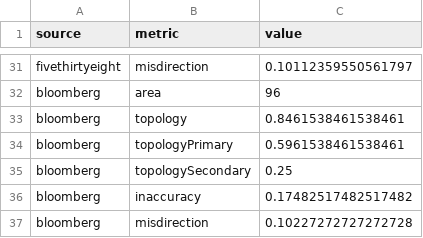
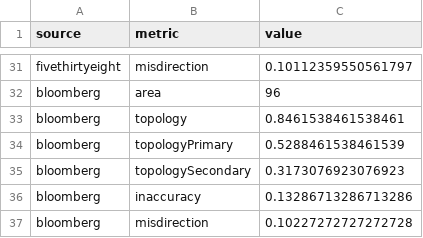
Before and after one commit to kristw/gridmap-layout-usa, a CSV file: src/output/quality-data2.csv, drawn as a sheet; only a part is shown, gaps mark what is left out; the diff covers the shown part only.

```diff
--- a/src/output/quality-data2.csv
+++ b/src/output/quality-data2.csv
@@ -33,5 +33,5 @@ bloomberg,area,96
 bloomberg,topology,0.8461538461538461
-bloomberg,topologyPrimary,0.5961538461538461
-bloomberg,topologySecondary,0.25
-bloomberg,inaccuracy,0.17482517482517482
+bloomberg,topologyPrimary,0.5288461538461539
+bloomberg,topologySecondary,0.3173076923076923
+bloomberg,inaccuracy,0.13286713286713286
 bloomberg,misdirection,0.10227272727272728
```
Also changed, not shown: 15 edited cells elsewhere in this file, src/output/quality-data.csv, 6 other files.
